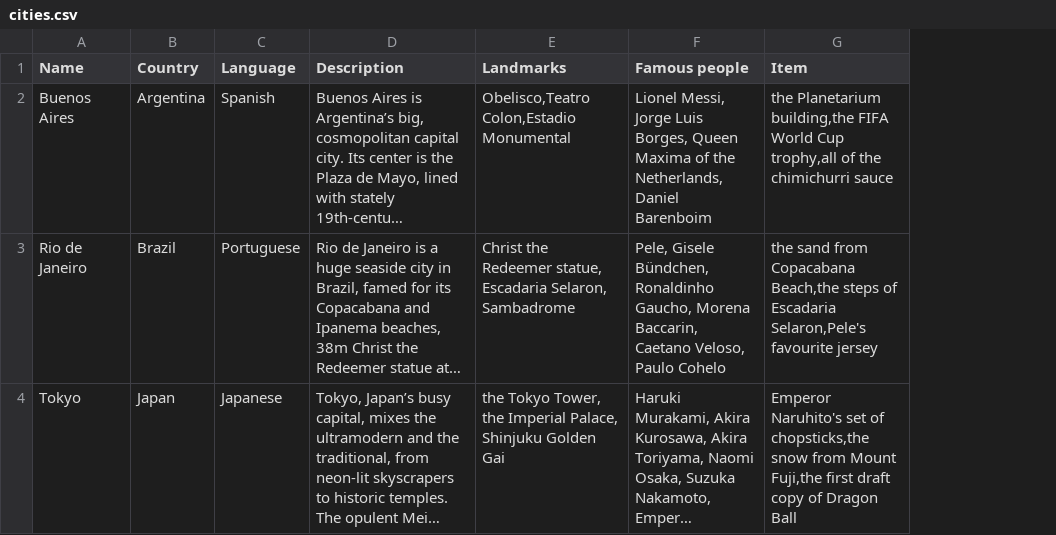
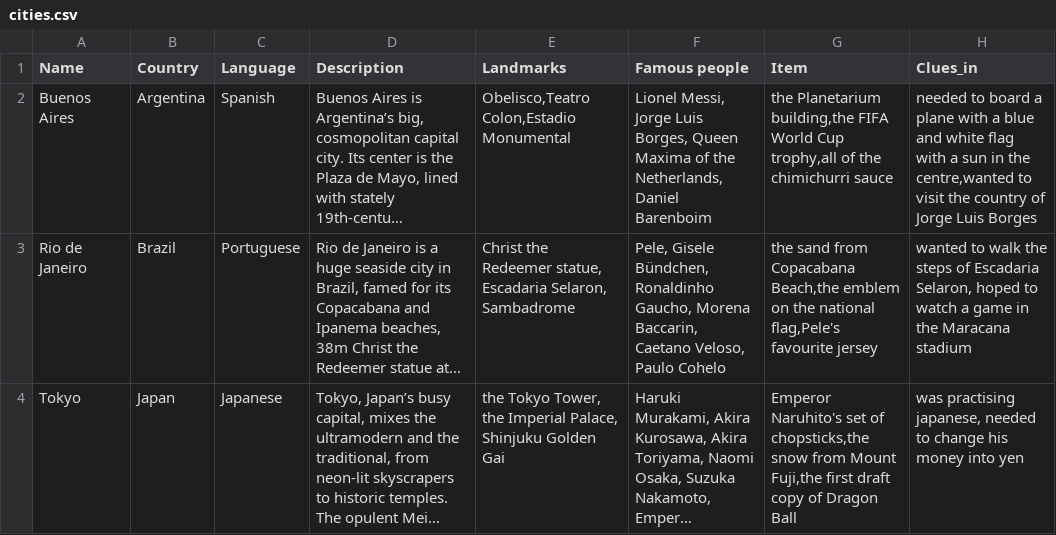
Before and after one commit to jbocciadev/PP3_Diego_Santacarmen, a CSV file: cities.csv, drawn as a sheet; long unchanged cells end in …; the diff names each change by its address in the sheet, - before the commit and + after, or states it on an @@ line.

Commit message:
Implement escape_route to inject clues into cities.

```diff
--- a/cities.csv
+++ b/cities.csv
+column H (Clues_in), rows 2-4: needed to board a plane with a blue and white flag with a sun in the centre,wanted to visit the country of Jorge Luis Borges | wanted to walk the steps of Escadaria Selaron, hoped to watch a game in the Maracana stadium | was practising japanese, needed to change his money into yen
-G3 (Item): …Copacabana Beach,the steps of Escadaria Selaron,Pele's favourite jersey
+G3 (Item): …Copacabana Beach,the emblem on the national flag,Pele's favourite jersey
```
Also changed, not shown: 1 other file.
